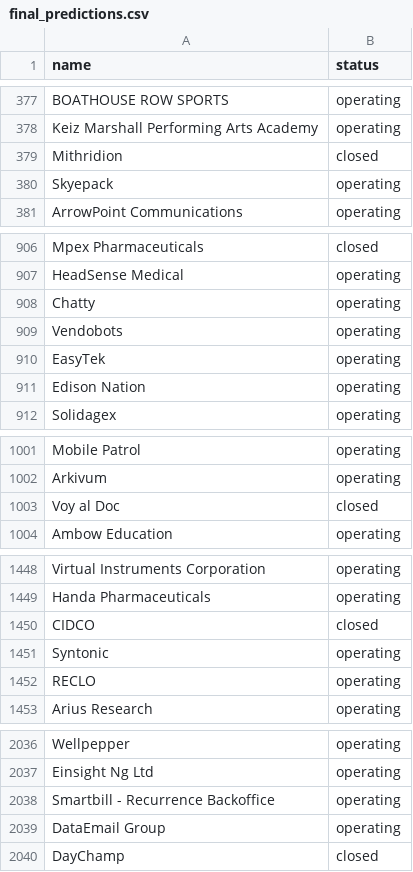
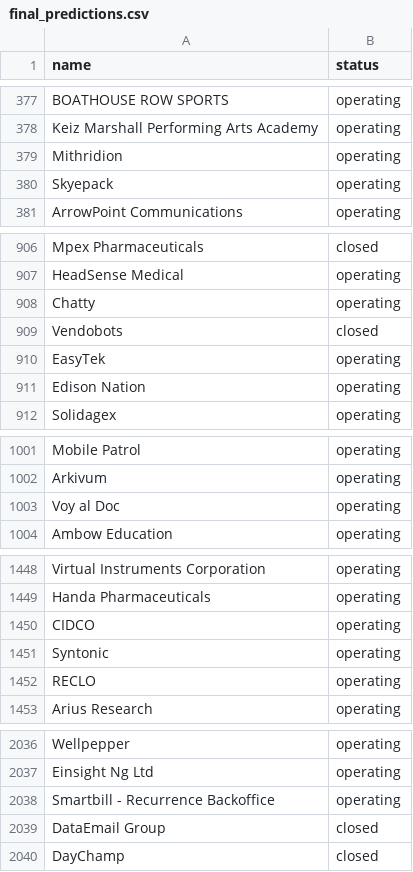
Before and after one commit to Alexey-Khalimov/Startup_Fate_Predictor-, a CSV file: final_predictions.csv, drawn as a sheet; only a part is shown, gaps mark what is left out; the diff covers the shown part only.

```diff
--- a/final_predictions.csv
+++ b/final_predictions.csv
@@ -378,3 +378,3 @@ BOATHOUSE ROW SPORTS,operating
 Keiz Marshall Performing Arts Academy,operating
-Mithridion,closed
+Mithridion,operating
 Skyepack,operating
@@ -908,3 +908,3 @@ HeadSense Medical,operating
 Chatty,operating
-Vendobots,operating
+Vendobots,closed
 EasyTek,operating
@@ -1002,3 +1002,3 @@ Mobile Patrol,operating
 Arkivum,operating
-Voy al Doc,closed
+Voy al Doc,operating
 Ambow Education,operating
@@ -1449,3 +1449,3 @@ Virtual Instruments Corporation,operating
 Handa Pharmaceuticals,operating
-CIDCO,closed
+CIDCO,operating
 Syntonic,operating
@@ -2038,3 +2038,3 @@ Einsight Ng Ltd,operating
 Smartbill - Recurrence Backoffice,operating
-DataEmail Group,operating
+DataEmail Group,closed
 DayChamp,closed
```
Also changed, not shown: 22 edited cells elsewhere in this file, catboost_info/learn_error.tsv, catboost_info/time_left.tsv, 4 other files.
